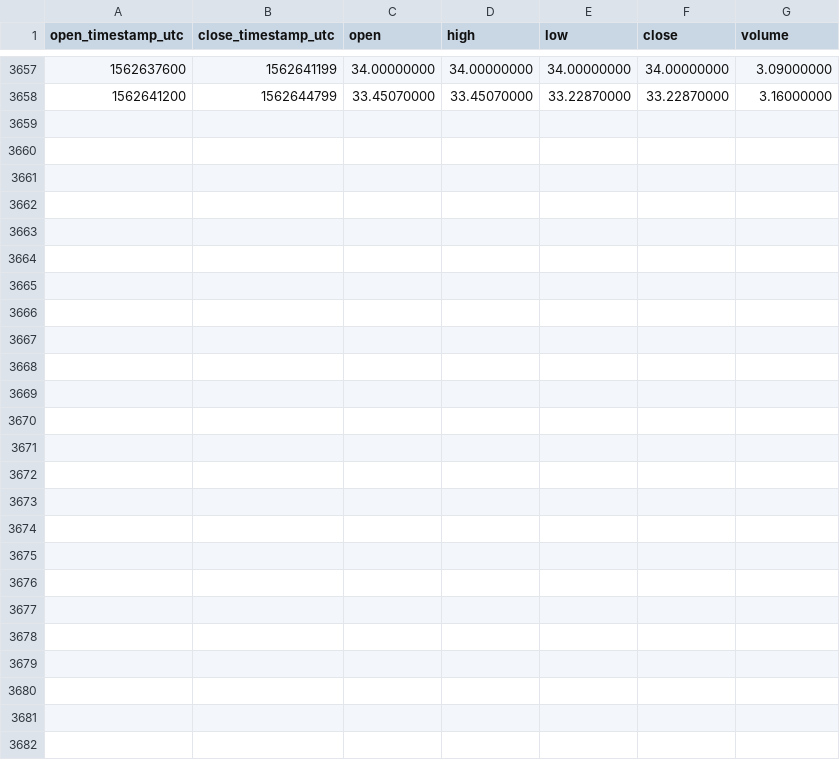
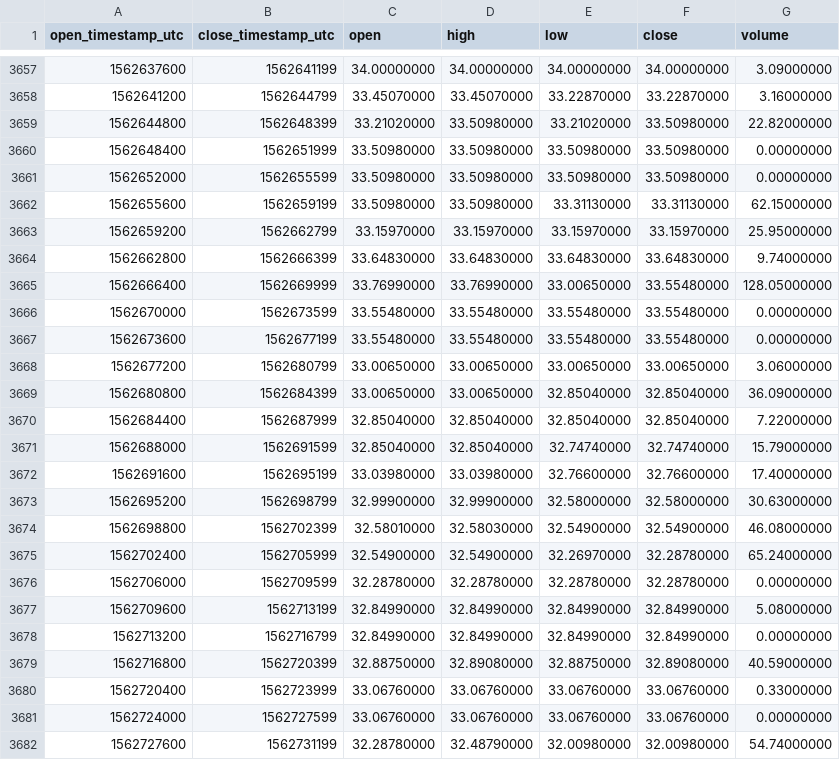
Before and after one commit to cryptobigbro/binance-BNBUSDS, a CSV file: binance-BNBUSDS-1h.csv, drawn as a sheet; only a part is shown, gaps mark what is left out.

Commit message:
Update OHLCV data.

```diff
--- a/binance-BNBUSDS-1h.csv
+++ b/binance-BNBUSDS-1h.csv
@@ -3658 +3658,25 @@ open_timestamp_utc,close_timestamp_utc,open,high,low,close,volume
 1562641200,1562644799,33.45070000,33.45070000,33.22870000,33.22870000,3.16000000
+1562644800,1562648399,33.21020000,33.50980000,33.21020000,33.50980000,22.82000000
+1562648400,1562651999,33.50980000,33.50980000,33.50980000,33.50980000,0.00000000
+1562652000,1562655599,33.50980000,33.50980000,33.50980000,33.50980000,0.00000000
+1562655600,1562659199,33.50980000,33.50980000,33.31130000,33.31130000,62.15000000
+1562659200,1562662799,33.15970000,33.15970000,33.15970000,33.15970000,25.95000000
+1562662800,1562666399,33.64830000,33.64830000,33.64830000,33.64830000,9.74000000
+1562666400,1562669999,33.76990000,33.76990000,33.00650000,33.55480000,128.05000000
+1562670000,1562673599,33.55480000,33.55480000,33.55480000,33.55480000,0.00000000
+1562673600,1562677199,33.55480000,33.55480000,33.55480000,33.55480000,0.00000000
+1562677200,1562680799,33.00650000,33.00650000,33.00650000,33.00650000,3.06000000
+1562680800,1562684399,33.00650000,33.00650000,32.85040000,32.85040000,36.09000000
+1562684400,1562687999,32.85040000,32.85040000,32.85040000,32.85040000,7.22000000
+1562688000,1562691599,32.85040000,32.85040000,32.74740000,32.74740000,15.79000000
+1562691600,1562695199,33.03980000,33.03980000,32.76600000,32.76600000,17.40000000
+1562695200,1562698799,32.99900000,32.99900000,32.58000000,32.58000000,30.63000000
+1562698800,1562702399,32.58010000,32.58030000,32.54900000,32.54900000,46.08000000
+1562702400,1562705999,32.54900000,32.54900000,32.26970000,32.28780000,65.24000000
+1562706000,1562709599,32.28780000,32.28780000,32.28780000,32.28780000,0.00000000
+1562709600,1562713199,32.84990000,32.84990000,32.84990000,32.84990000,5.08000000
+1562713200,1562716799,32.84990000,32.84990000,32.84990000,32.84990000,0.00000000
+1562716800,1562720399,32.88750000,32.89080000,32.88750000,32.89080000,40.59000000
+1562720400,1562723999,33.06760000,33.06760000,33.06760000,33.06760000,0.33000000
+1562724000,1562727599,33.06760000,33.06760000,33.06760000,33.06760000,0.00000000
+1562727600,1562731199,32.28780000,32.48790000,32.00980000,32.00980000,54.74000000
```
Also changed, not shown: binance-BNBUSDS-1d.csv.
